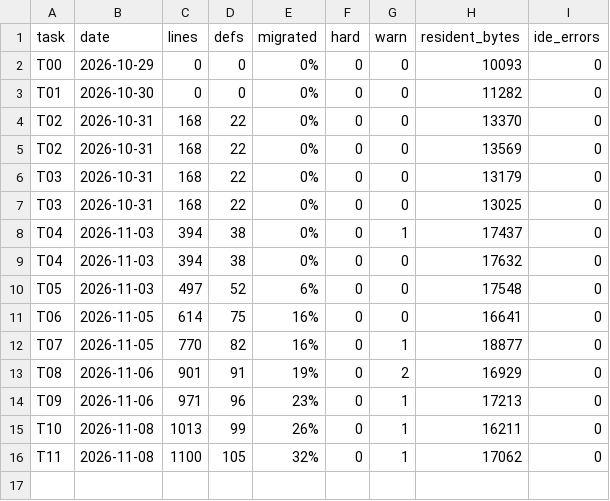
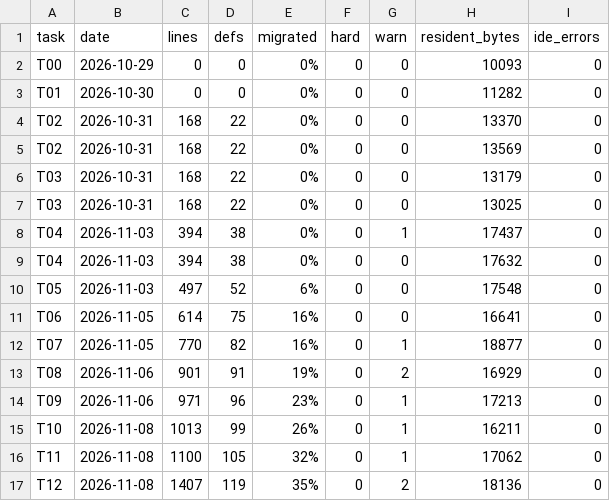
Before and after one commit to suhochu/EGASwithSysMLV2, a CSV file: egas2/memory/KPI_LOG.csv, drawn as a sheet; the diff names each change by its address in the sheet, - before the commit and + after, or states it on an @@ line.

```diff
--- a/egas2/memory/KPI_LOG.csv
+++ b/egas2/memory/KPI_LOG.csv
+row 17: T12 | 2026-11-08 | 1407 | 119 | 35% | 0 | 2 | 18136 | 0
```
Also changed, not shown: egas2/memory/MIGRATION_MAP.csv, 14 other files.
